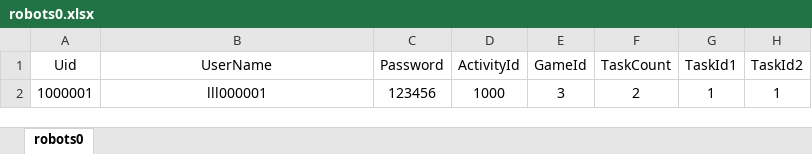
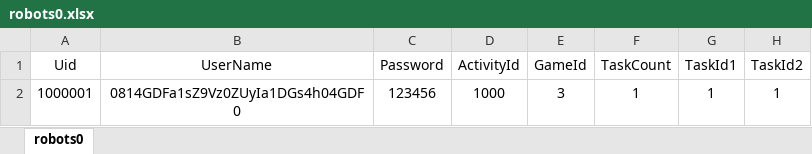
Before and after one commit to liuyuanlin/GStress, an Excel workbook: cfg/robots0.xlsx, sheet robots0, drawn as a sheet; only a part is shown; values as stored, in another font and other column widths than the file's, no borders; the diff names each change by its address in the sheet, - before the commit and + after, or states it on an @@ line.

```diff
--- a/cfg/robots0.xlsx (sheet robots0)
+++ b/cfg/robots0.xlsx (sheet robots0)
-B2 (UserName): lll000001
+B2 (UserName): 0814GDFa1sZ9Vz0ZUyIa1DGs4h04GDF0
-F2 (TaskCount): 2
+F2 (TaskCount): 1
```
Also changed, not shown: 3 other files.
